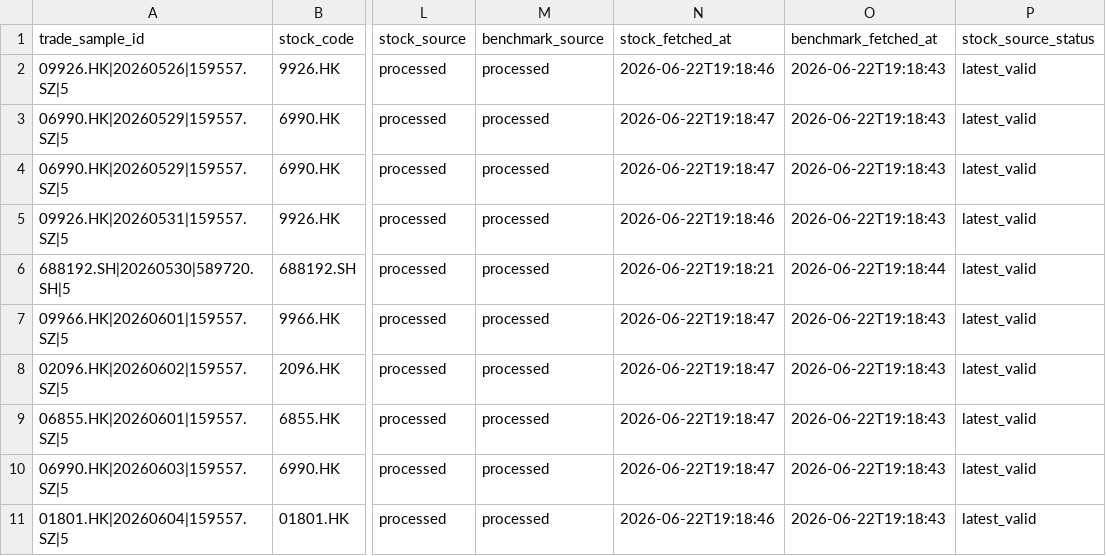
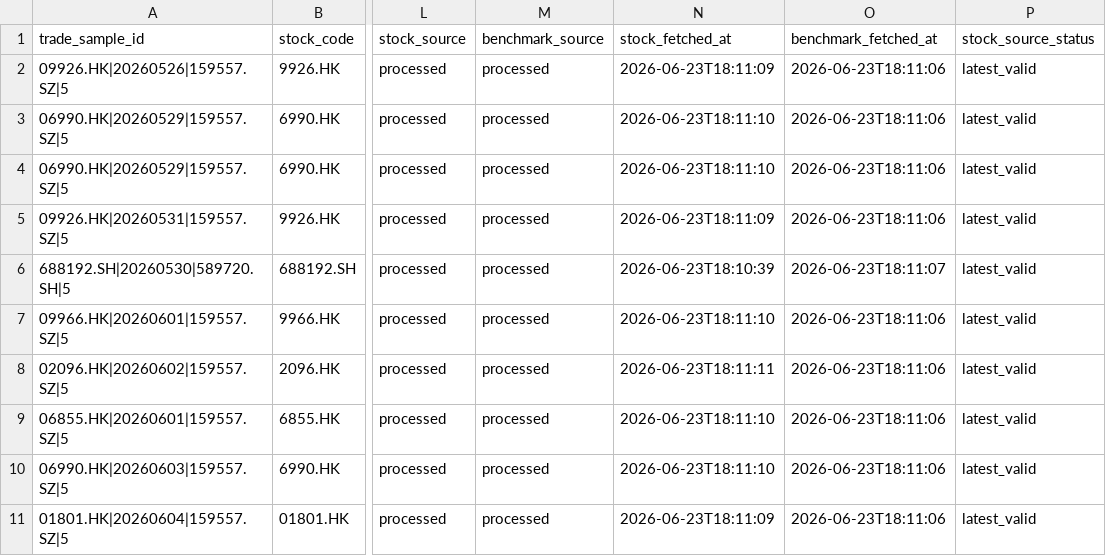
Before and after one commit to notepi/QuantPilot, a CSV file: s2/data/clinical_trade_returns.csv, drawn as a sheet; only a part is shown, gaps mark what is left out; the diff names each change by its address in the sheet, - before the commit and + after, or states it on an @@ line.

```diff
--- a/s2/data/clinical_trade_returns.csv
+++ b/s2/data/clinical_trade_returns.csv
-N2 (stock_fetched_at): 2026-06-22T19:18:46
+N2 (stock_fetched_at): 2026-06-23T18:11:09
-O2:O5 (benchmark_fetched_at): 2026-06-22T19:18:43
+O2:O5 (benchmark_fetched_at): 2026-06-23T18:11:06
-N3:N4 (stock_fetched_at): 2026-06-22T19:18:47
+N3:N4 (stock_fetched_at): 2026-06-23T18:11:10
-N5 (stock_fetched_at): 2026-06-22T19:18:46
+N5 (stock_fetched_at): 2026-06-23T18:11:09
-N6 (stock_fetched_at): 2026-06-22T19:18:21
+N6 (stock_fetched_at): 2026-06-23T18:10:39
-O6 (benchmark_fetched_at): 2026-06-22T19:18:44
+O6 (benchmark_fetched_at): 2026-06-23T18:11:07
-N7 (stock_fetched_at): 2026-06-22T19:18:47
+N7 (stock_fetched_at): 2026-06-23T18:11:10
-O7:O11 (benchmark_fetched_at): 2026-06-22T19:18:43
+O7:O11 (benchmark_fetched_at): 2026-06-23T18:11:06
-N8 (stock_fetched_at): 2026-06-22T19:18:47
+N8 (stock_fetched_at): 2026-06-23T18:11:11
-N9:N10 (stock_fetched_at): 2026-06-22T19:18:47
+N9:N10 (stock_fetched_at): 2026-06-23T18:11:10
-N11 (stock_fetched_at): 2026-06-22T19:18:46
+N11 (stock_fetched_at): 2026-06-23T18:11:09
```
Also changed, not shown: s2/data/hk_daily.csv, 5 other files.
